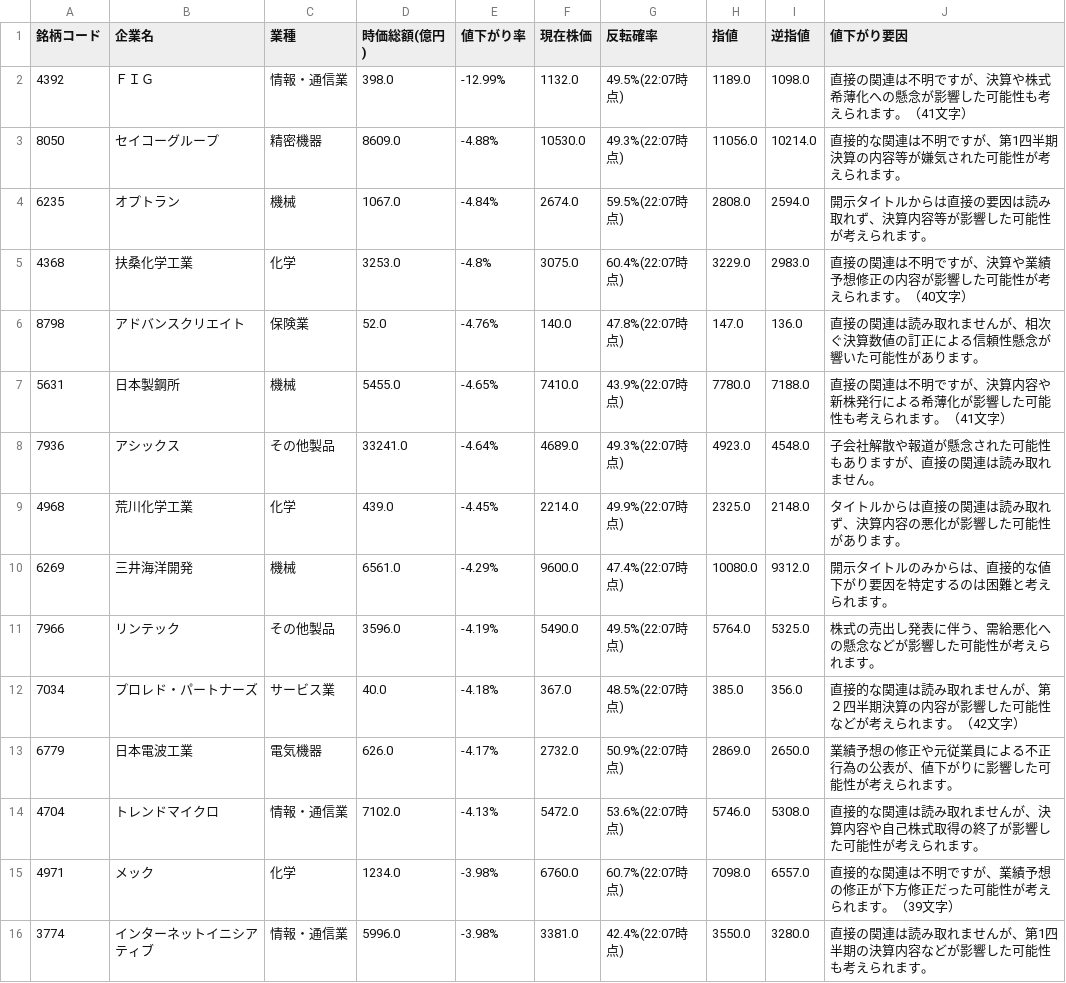
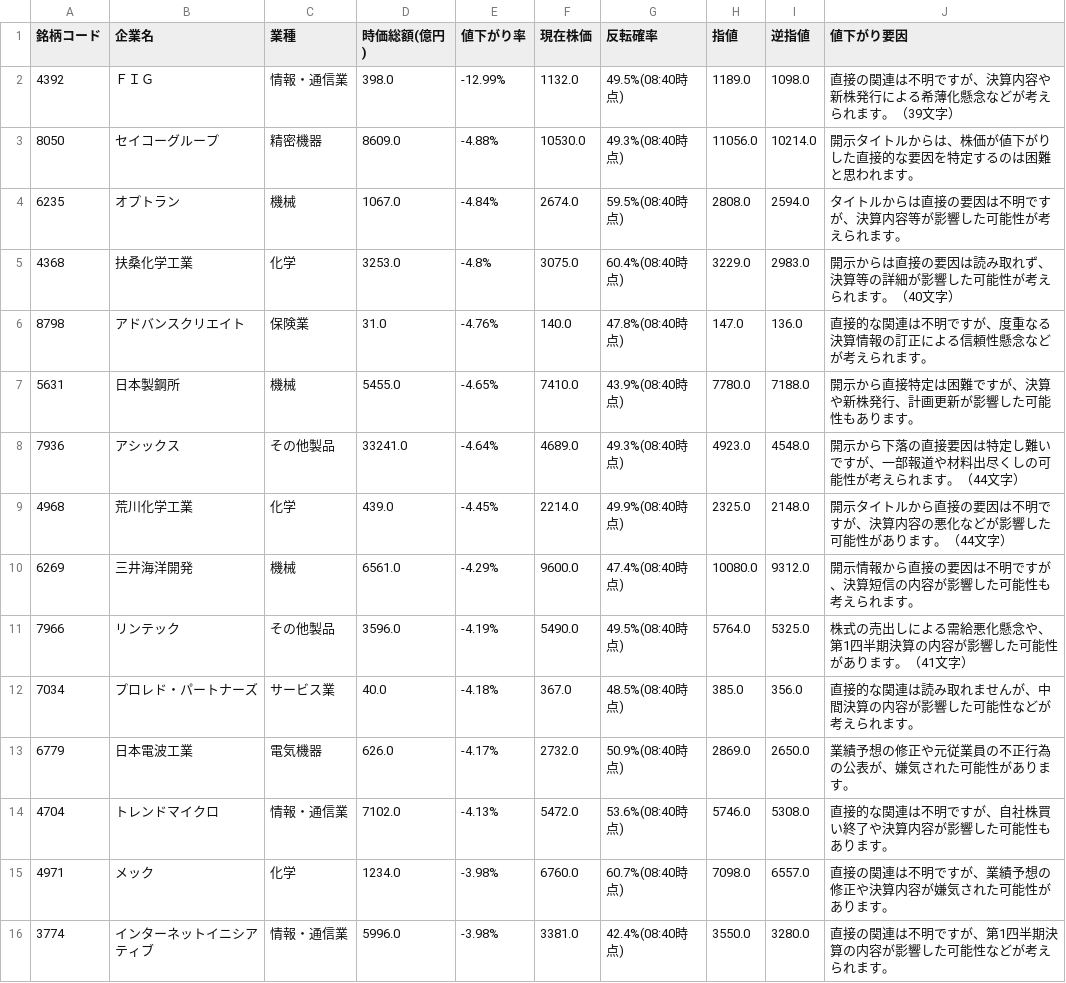
Before and after one commit to riku-0602/stock-line-bot, a CSV file: output/daily_decline_ranking.csv, drawn as a sheet; only a part is shown; the diff covers the shown part only.

```diff
--- a/output/daily_decline_ranking.csv
+++ b/output/daily_decline_ranking.csv
@@ -1,16 +1,16 @@
 銘柄コード,企業名,業種,時価総額(億円),値下がり率,現在株価,反転確率,指値,逆指値,値下がり要因
-4392,ＦＩＧ,情報・通信業,398.0,-12.99%,1132.0,49.5%(22:07時点),1189.0,1098.0,直接の関連は不明ですが、決算や株式希薄化への懸念が影響した可能性も考えられます。（41文字）
-8050,セイコーグループ,精密機器,8609.0,-4.88%,10530.0,49.3%(22:07時点),11056.0,10214.0,直接的な関連は不明ですが、第1四半期決算の内容等が嫌気された可能性が考えられます。
-6235,オプトラン,機械,1067.0,-4.84%,2674.0,59.5%(22:07時点),2808.0,2594.0,開示タイトルからは直接の要因は読み取れず、決算内容等が影響した可能性が考えられます。
-4368,扶桑化学工業,化学,3253.0,-4.8%,3075.0,60.4%(22:07時点),3229.0,2983.0,直接の関連は不明ですが、決算や業績予想修正の内容が影響した可能性が考えられます。（40文字）
-8798,アドバンスクリエイト,保険業,52.0,-4.76%,140.0,47.8%(22:07時点),147.0,136.0,直接の関連は読み取れませんが、相次ぐ決算数値の訂正による信頼性懸念が響いた可能性があります。
-5631,日本製鋼所,機械,5455.0,-4.65%,7410.0,43.9%(22:07時点),7780.0,7188.0,直接の関連は不明ですが、決算内容や新株発行による希薄化が影響した可能性も考えられます。（41文字）
-7936,アシックス,その他製品,33241.0,-4.64%,4689.0,49.3%(22:07時点),4923.0,4548.0,子会社解散や報道が懸念された可能性もありますが、直接の関連は読み取れません。
-4968,荒川化学工業,化学,439.0,-4.45%,2214.0,49.9%(22:07時点),2325.0,2148.0,タイトルからは直接の関連は読み取れず、決算内容の悪化が影響した可能性があります。
-6269,三井海洋開発,機械,6561.0,-4.29%,9600.0,47.4%(22:07時点),10080.0,9312.0,開示タイトルのみからは、直接的な値下がり要因を特定するのは困難と考えられます。
-7966,リンテック,その他製品,3596.0,-4.19%,5490.0,49.5%(22:07時点),5764.0,5325.0,株式の売出し発表に伴う、需給悪化への懸念などが影響した可能性が考えられます。
-7034,プロレド・パートナーズ,サービス業,40.0,-4.18%,367.0,48.5%(22:07時点),385.0,356.0,直接的な関連は読み取れませんが、第２四半期決算の内容が影響した可能性などが考えられます。（42文字）
-6779,日本電波工業,電気機器,626.0,-4.17%,2732.0,50.9%(22:07時点),2869.0,2650.0,業績予想の修正や元従業員による不正行為の公表が、値下がりに影響した可能性が考えられます。
-4704,トレンドマイクロ,情報・通信業,7102.0,-4.13%,5472.0,53.6%(22:07時点),5746.0,5308.0,直接的な関連は読み取れませんが、決算内容や自己株式取得の終了が影響した可能性が考えられます。
-4971,メック,化学,1234.0,-3.98%,6760.0,60.7%(22:07時点),7098.0,6557.0,直接的な関連は不明ですが、業績予想の修正が下方修正だった可能性が考えられます。（39文字）
-3774,インターネットイニシアティブ,情報・通信業,5996.0,-3.98%,3381.0,42.4%(22:07時点),3550.0,3280.0,直接の関連は読み取れませんが、第1四半期の決算内容などが影響した可能性も考えられます。
+4392,ＦＩＧ,情報・通信業,398.0,-12.99%,1132.0,49.5%(08:40時点),1189.0,1098.0,直接の関連は不明ですが、決算内容や新株発行による希薄化懸念などが考えられます。（39文字）
+8050,セイコーグループ,精密機器,8609.0,-4.88%,10530.0,49.3%(08:40時点),11056.0,10214.0,開示タイトルからは、株価が値下がりした直接的な要因を特定するのは困難と思われます。
+6235,オプトラン,機械,1067.0,-4.84%,2674.0,59.5%(08:40時点),2808.0,2594.0,タイトルからは直接の要因は不明ですが、決算内容等が影響した可能性が考えられます。
+4368,扶桑化学工業,化学,3253.0,-4.8%,3075.0,60.4%(08:40時点),3229.0,2983.0,開示からは直接の要因は読み取れず、決算等の詳細が影響した可能性が考えられます。（40文字）
+8798,アドバンスクリエイト,保険業,31.0,-4.76%,140.0,47.8%(08:40時点),147.0,136.0,直接的な関連は不明ですが、度重なる決算情報の訂正による信頼性懸念などが考えられます。
+5631,日本製鋼所,機械,5455.0,-4.65%,7410.0,43.9%(08:40時点),7780.0,7188.0,開示から直接特定は困難ですが、決算や新株発行、計画更新が影響した可能性もあります。
+7936,アシックス,その他製品,33241.0,-4.64%,4689.0,49.3%(08:40時点),4923.0,4548.0,開示から下落の直接要因は特定し難いですが、一部報道や材料出尽くしの可能性が考えられます。（44文字）
+4968,荒川化学工業,化学,439.0,-4.45%,2214.0,49.9%(08:40時点),2325.0,2148.0,開示タイトルから直接の要因は不明ですが、決算内容の悪化などが影響した可能性があります。（44文字）
+6269,三井海洋開発,機械,6561.0,-4.29%,9600.0,47.4%(08:40時点),10080.0,9312.0,開示情報から直接の要因は不明ですが、決算短信の内容が影響した可能性も考えられます。
+7966,リンテック,その他製品,3596.0,-4.19%,5490.0,49.5%(08:40時点),5764.0,5325.0,株式の売出しによる需給悪化懸念や、第1四半期決算の内容が影響した可能性があります。（41文字）
+7034,プロレド・パートナーズ,サービス業,40.0,-4.18%,367.0,48.5%(08:40時点),385.0,356.0,直接的な関連は読み取れませんが、中間決算の内容が影響した可能性などが考えられます。
+6779,日本電波工業,電気機器,626.0,-4.17%,2732.0,50.9%(08:40時点),2869.0,2650.0,業績予想の修正や元従業員の不正行為の公表が、嫌気された可能性があります。
+4704,トレンドマイクロ,情報・通信業,7102.0,-4.13%,5472.0,53.6%(08:40時点),5746.0,5308.0,直接的な関連は不明ですが、自社株買い終了や決算内容が影響した可能性もあります。
+4971,メック,化学,1234.0,-3.98%,6760.0,60.7%(08:40時点),7098.0,6557.0,直接の関連は不明ですが、業績予想の修正や決算内容が嫌気された可能性があります。
+3774,インターネットイニシアティブ,情報・通信業,5996.0,-3.98%,3381.0,42.4%(08:40時点),3550.0,3280.0,直接の関連は不明ですが、第1四半期決算の内容が影響した可能性などが考えられます。
```
Also changed, not shown: 10 edited cells elsewhere in this file, 20 other files.
